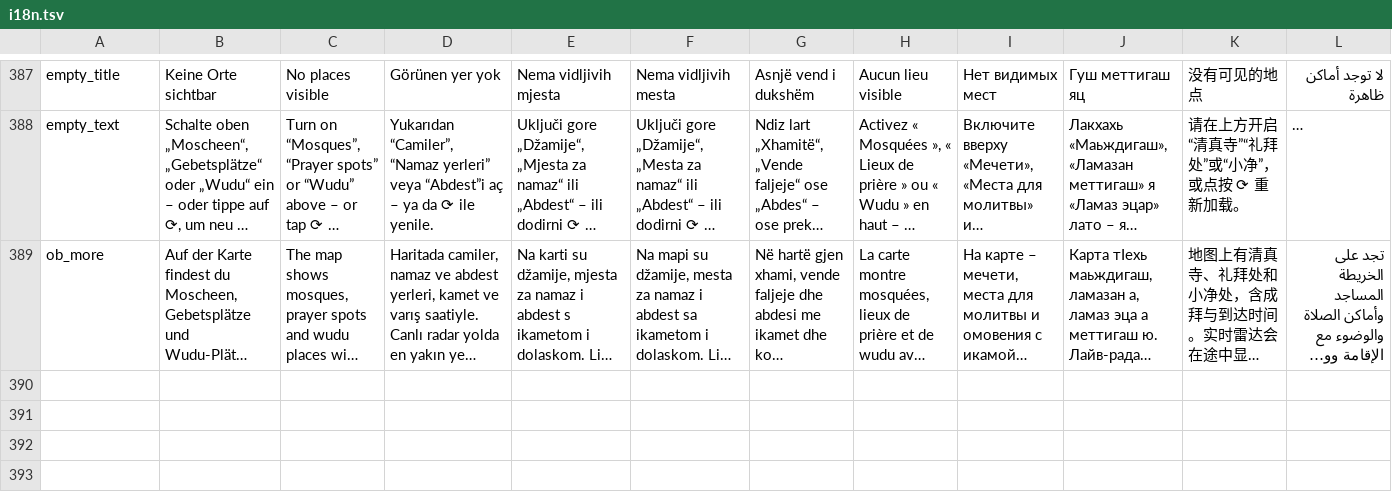
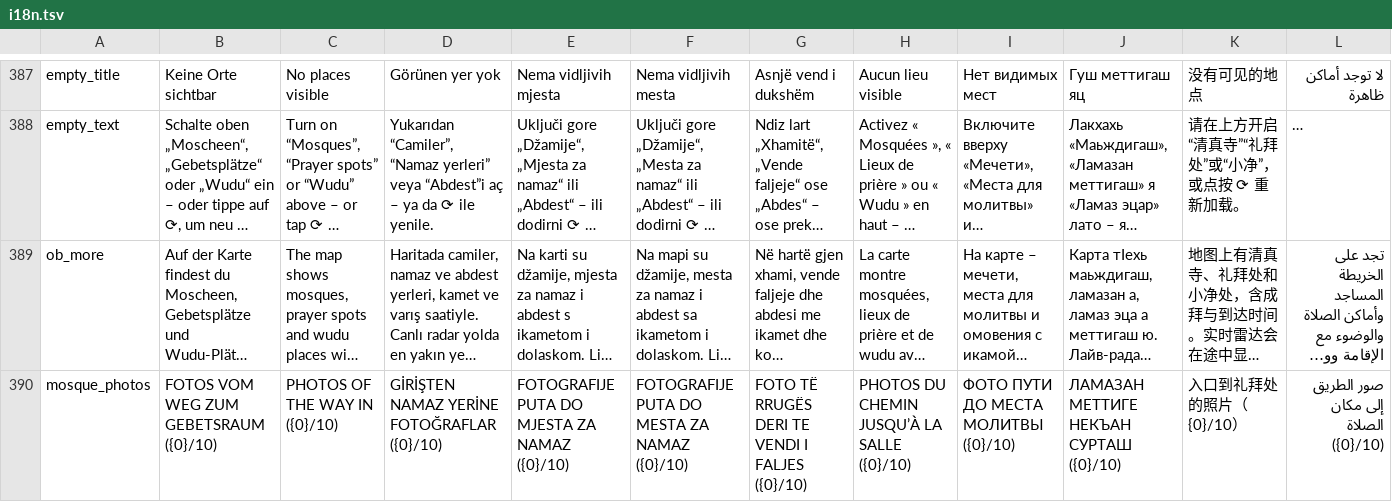
Before and after one commit to foragario4-collab/Gebetszeiten, a TSV file: app/src/main/assets/i18n.tsv, drawn as a sheet; only a part is shown, gaps mark what is left out; long unchanged cells end in …; the diff covers the shown part only; the diff names each change by its address in the sheet, - before the commit and + after, or states it on an @@ line.

```diff
--- a/app/src/main/assets/i18n.tsv
+++ b/app/src/main/assets/i18n.tsv
+row 390: mosque_photos | FOTOS VOM WEG ZUM GEBETSRAUM ({0}/10) | PHOTOS OF THE WAY IN ({0}/10) | GİRİŞTEN NAMAZ YERİNE FOTOĞRAFLAR ({0}/10) | FOTOGRAFIJE PUTA DO MJESTA ZA NAMAZ ({0}/10) | FOTOGRAFIJE PUTA DO MESTA ZA NAMAZ ({0}/10) | FOTO TË RRUGËS DERI TE VENDI I FALJES ({0}/10) | PHOTOS DU CHEMIN JUSQU’À LA SALLE ({0}/10) | ФОТО ПУТИ ДО МЕСТА МОЛИТВЫ ({0}/10) | ЛАМАЗАН МЕТТИГЕ НЕКЪАН СУРТАШ ({0}/10) | 入口到礼拜处的照片（{0}/10） | صور الطريق إلى مكان الصلاة ({0}/10)
```
Also changed, not shown: 1 added row and 11 edited cells elsewhere in this file, 4 other files.
